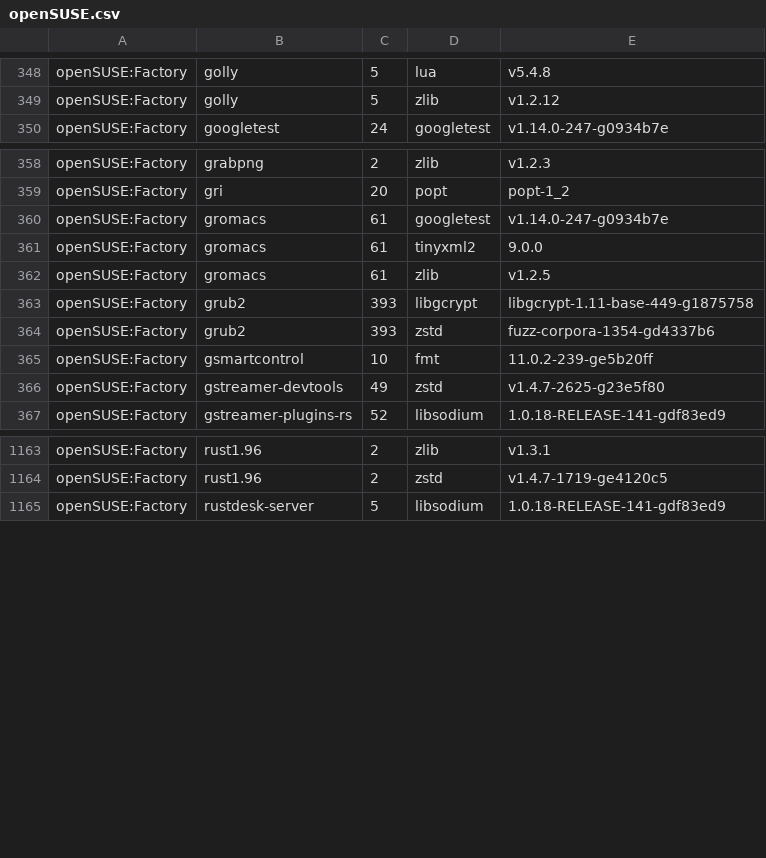
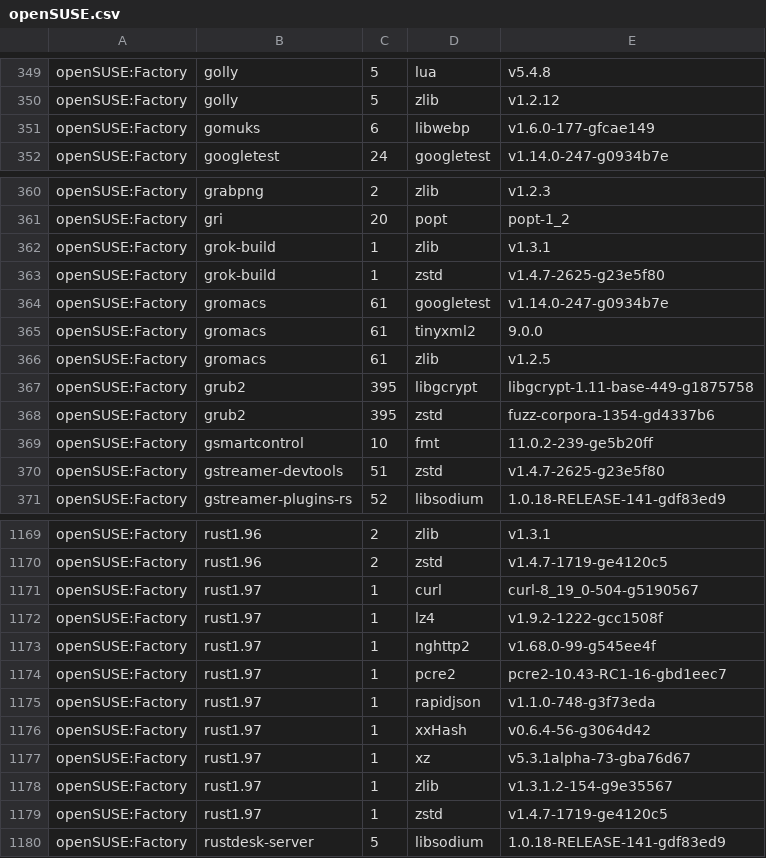
Before and after one commit to wfrisch/idlib_results, a CSV file: openSUSE.csv, drawn as a sheet; only a part is shown, gaps mark what is left out; the diff covers the shown part only.

Commit message:
openSUSE: update

```diff
--- a/openSUSE.csv
+++ b/openSUSE.csv
@@ -349,2 +350,3 @@
 "openSUSE:Factory","golly","5","zlib","v1.2.12"
+"openSUSE:Factory","gomuks","6","libwebp","v1.6.0-177-gfcae149"
 "openSUSE:Factory","googletest","24","googletest","v1.14.0-247-g0934b7e"
@@ -359,2 +361,4 @@
 "openSUSE:Factory","gri","20","popt","popt-1_2"
+"openSUSE:Factory","grok-build","1","zlib","v1.3.1"
+"openSUSE:Factory","grok-build","1","zstd","v1.4.7-2625-g23e5f80"
 "openSUSE:Factory","gromacs","61","googletest","v1.14.0-247-g0934b7e"
@@ -362,6 +366,6 @@
 "openSUSE:Factory","gromacs","61","zlib","v1.2.5"
-"openSUSE:Factory","grub2","393","libgcrypt","libgcrypt-1.11-base-449-g1875758"
-"openSUSE:Factory","grub2","393","zstd","fuzz-corpora-1354-gd4337b6"
+"openSUSE:Factory","grub2","395","libgcrypt","libgcrypt-1.11-base-449-g1875758"
+"openSUSE:Factory","grub2","395","zstd","fuzz-corpora-1354-gd4337b6"
 "openSUSE:Factory","gsmartcontrol","10","fmt","11.0.2-239-ge5b20ff"
-"openSUSE:Factory","gstreamer-devtools","49","zstd","v1.4.7-2625-g23e5f80"
+"openSUSE:Factory","gstreamer-devtools","51","zstd","v1.4.7-2625-g23e5f80"
 "openSUSE:Factory","gstreamer-plugins-rs","52","libsodium","1.0.18-RELEASE-141-gdf83ed9"
@@ -1164,2 +1170,11 @@
 "openSUSE:Factory","rust1.96","2","zstd","v1.4.7-1719-ge4120c5"
+"openSUSE:Factory","rust1.97","1","curl","curl-8_19_0-504-g5190567"
+"openSUSE:Factory","rust1.97","1","lz4","v1.9.2-1222-gcc1508f"
+"openSUSE:Factory","rust1.97","1","nghttp2","v1.68.0-99-g545ee4f"
+"openSUSE:Factory","rust1.97","1","pcre2","pcre2-10.43-RC1-16-gbd1eec7"
+"openSUSE:Factory","rust1.97","1","rapidjson","v1.1.0-748-g3f73eda"
+"openSUSE:Factory","rust1.97","1","xxHash","v0.6.4-56-g3064d42"
+"openSUSE:Factory","rust1.97","1","xz","v5.3.1alpha-73-gba76d67"
+"openSUSE:Factory","rust1.97","1","zlib","v1.3.1.2-154-g9e35567"
+"openSUSE:Factory","rust1.97","1","zstd","v1.4.7-1719-ge4120c5"
 "openSUSE:Factory","rustdesk-server","5","libsodium","1.0.18-RELEASE-141-gdf83ed9"
```
Also changed, not shown: 3 added rows and 117 edited cells elsewhere in this file.
